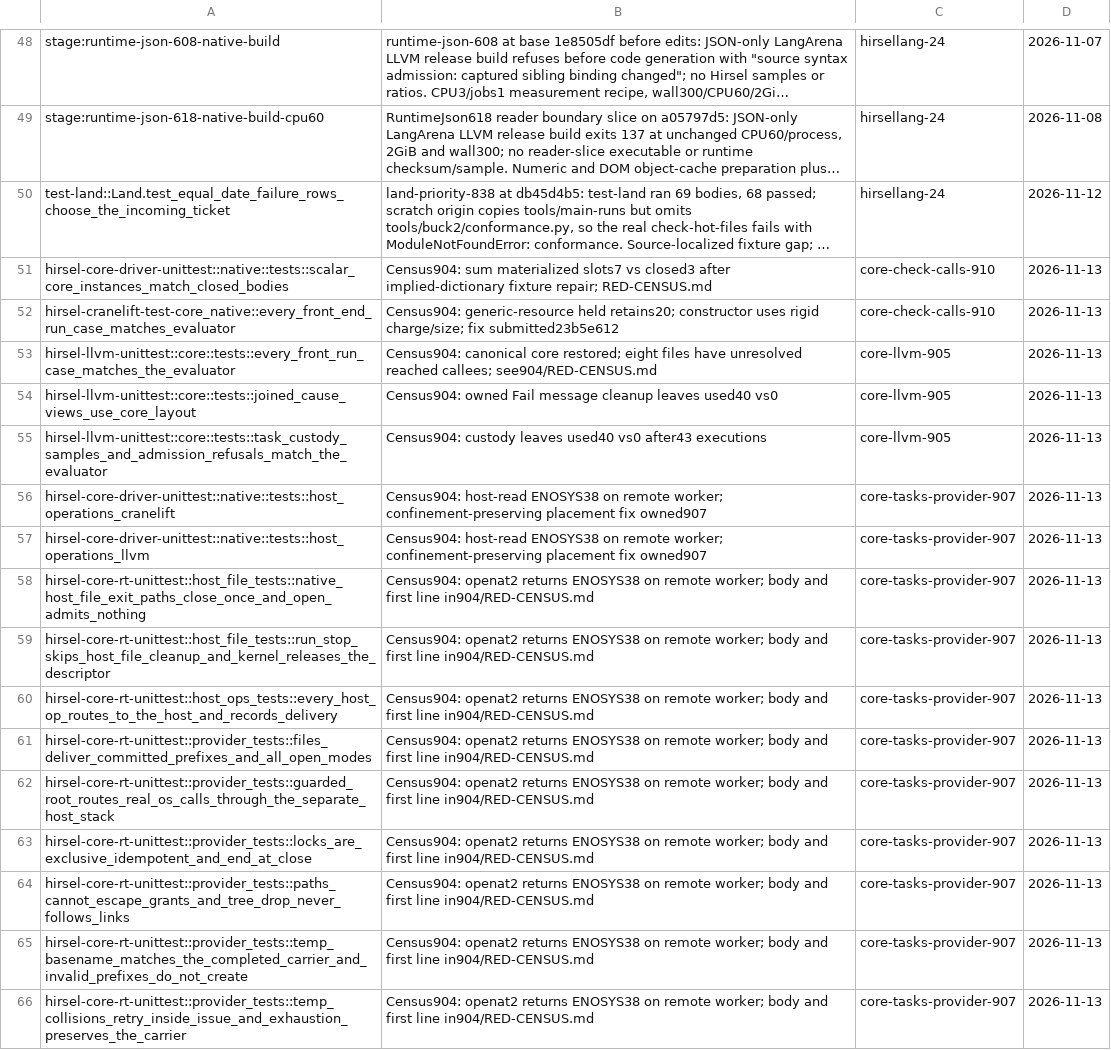
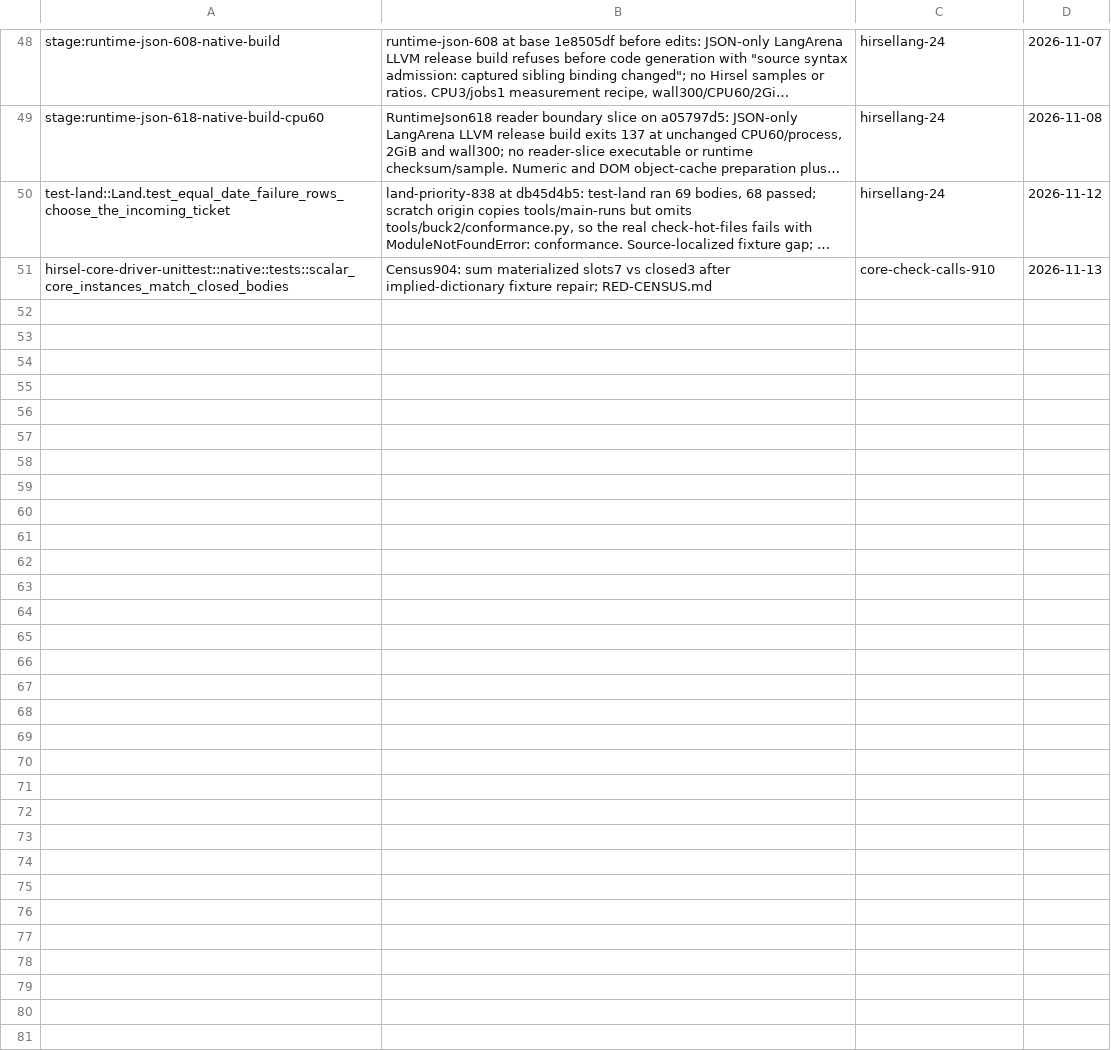
Before and after one commit to SamGalanakis/hirsel, a TSV file: tools/known-failures.tsv, drawn as a sheet; only a part is shown, gaps mark what is left out; long unchanged cells end in …; the diff names each change by its address in the sheet, - before the commit and + after, or states it on an @@ line.

Commit message:
Complete native frontend fixtures and gate both whole backend suites

```diff
--- a/tools/known-failures.tsv
+++ b/tools/known-failures.tsv
-row 52: hirsel-cranelift-test-core_native::every_front_end_run_case_matches_evaluator | Census904: generic-resource held retains20; constructor uses rigid charge/size; fix submitted23b5e612 | core-check-calls-910 | 2026-11-13
-row 53: hirsel-llvm-unittest::core::tests::every_front_run_case_matches_the_evaluator | Census904: canonical core restored; eight files have unresolved reached callees; see904/RED-CENSUS.md | core-llvm-905 | 2026-11-13
-row 54: hirsel-llvm-unittest::core::tests::joined_cause_views_use_core_layout | Census904: owned Fail message cleanup leaves used40 vs0 | core-llvm-905 | 2026-11-13
-row 55: hirsel-llvm-unittest::core::tests::task_custody_samples_and_admission_refusals_match_the_evaluator | Census904: custody leaves used40 vs0 after43 executions | core-llvm-905 | 2026-11-13
-row 56: hirsel-core-driver-unittest::native::tests::host_operations_cranelift | Census904: host-read ENOSYS38 on remote worker; confinement-preserving placement fix owned907 | core-tasks-provider-907 | 2026-11-13
-row 57: hirsel-core-driver-unittest::native::tests::host_operations_llvm | Census904: host-read ENOSYS38 on remote worker; confinement-preserving placement fix owned907 | core-tasks-provider-907 | 2026-11-13
-row 58: hirsel-core-rt-unittest::host_file_tests::native_host_file_exit_paths_close_once_and_open_admits_nothing | Census904: openat2 returns ENOSYS38 on remote worker; body and first line in904/RED-CENSUS.md | core-tasks-provider-907 | 2026-11-13
-row 59: hirsel-core-rt-unittest::host_file_tests::run_stop_skips_host_file_cleanup_and_kernel_releases_the_descriptor | Census904: openat2 returns ENOSYS38 on remote worker; body and first line in904/RED-CENSUS.md | core-tasks-provider-907 | 2026-11-13
-row 60: hirsel-core-rt-unittest::host_ops_tests::every_host_op_routes_to_the_host_and_records_delivery | Census904: openat2 returns ENOSYS38 on remote worker; body and first line in904/RED-CENSUS.md | core-tasks-provider-907 | 2026-11-13
-row 61: hirsel-core-rt-unittest::provider_tests::files_deliver_committed_prefixes_and_all_open_modes | Census904: openat2 returns ENOSYS38 on remote worker; body and first line in904/RED-CENSUS.md | core-tasks-provider-907 | 2026-11-13
-row 62: hirsel-core-rt-unittest::provider_tests::guarded_root_routes_real_os_calls_through_the_separate_host_stack | Census904: openat2 returns ENOSYS38 on remote worker; body and first line in904/RED-CENSUS.md | core-tasks-provider-907 | 2026-11-13
-row 63: hirsel-core-rt-unittest::provider_tests::locks_are_exclusive_idempotent_and_end_at_close | Census904: openat2 returns ENOSYS38 on remote worker; body and first line in904/RED-CENSUS.md | core-tasks-provider-907 | 2026-11-13
-row 64: hirsel-core-rt-unittest::provider_tests::paths_cannot_escape_grants_and_tree_drop_never_follows_links | Census904: openat2 returns ENOSYS38 on remote worker; body and first line in904/RED-CENSUS.md | core-tasks-provider-907 | 2026-11-13
-row 65: hirsel-core-rt-unittest::provider_tests::temp_basename_matches_the_completed_carrier_and_invalid_prefixes_do_not_create | Census904: openat2 returns ENOSYS38 on remote worker; body and first line in904/RED-CENSUS.md | core-tasks-provider-907 | 2026-11-13
-row 66: hirsel-core-rt-unittest::provider_tests::temp_collisions_retry_inside_issue_and_exhaustion_preserves_the_carrier | Census904: openat2 returns ENOSYS38 on remote worker; body and first line in904/RED-CENSUS.md | core-tasks-provider-907 | 2026-11-13
```
Also changed, not shown: 10 other files.
